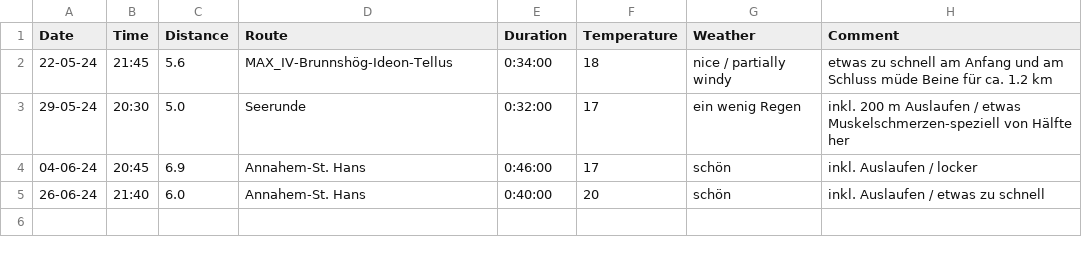
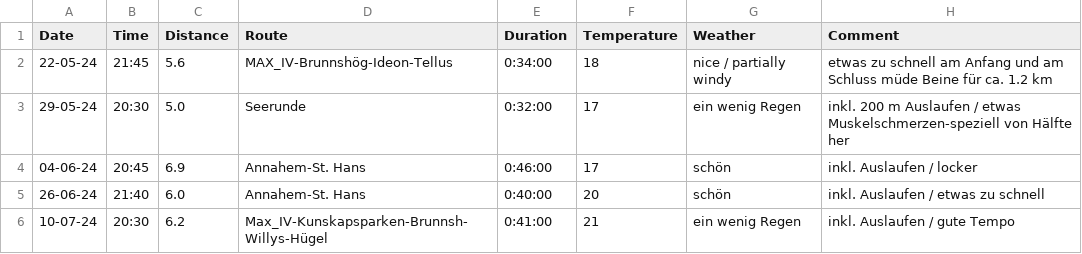
Before and after one commit to camstutz/broloppet, a CSV file: running.csv, drawn as a sheet.

Commit message:
add training

```diff
--- a/running.csv
+++ b/running.csv
@@ -5 +5,2 @@ Date,Time,Distance,Route,Duration,Temperature,Weather,Comment
 26-06-24,21:40,6.0,Annahem-St. Hans,0:40:00,20,schön,inkl. Auslaufen / etwas zu schnell
+10-07-24,20:30,6.2,Max_IV-Kunskapsparken-Brunnsh-Willys-Hügel,0:41:00,21,ein wenig Regen,inkl. Auslaufen / gute Tempo
```
